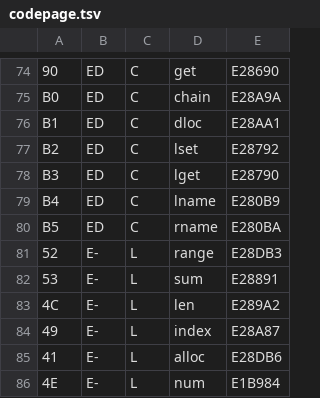
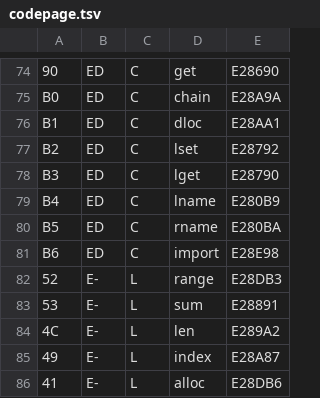
Before and after one commit to reardan/golf, a TSV file: expanded/data/codepage.tsv, drawn as a sheet; only a part is shown, gaps mark what is left out; the shorter side is filled out with more unchanged rows; the diff names each change by its address in the sheet, - before the commit and + after, or states it on an @@ line.

```diff
--- a/expanded/data/codepage.tsv
+++ b/expanded/data/codepage.tsv
+row 81: B6 | ED | C | import | E28E98
```
Also changed, not shown: 14 other files.
